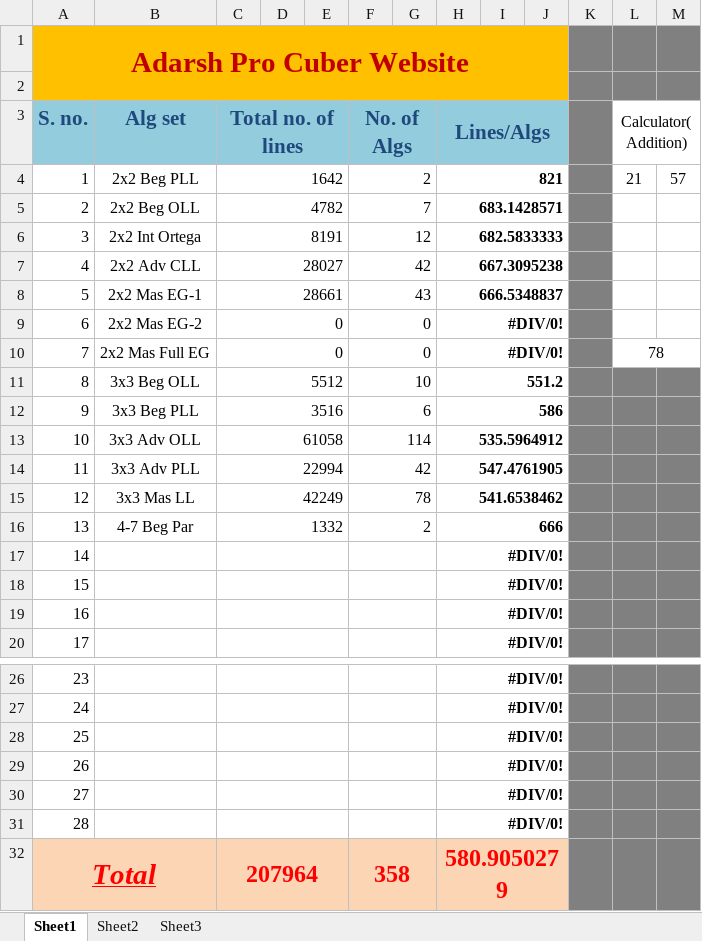
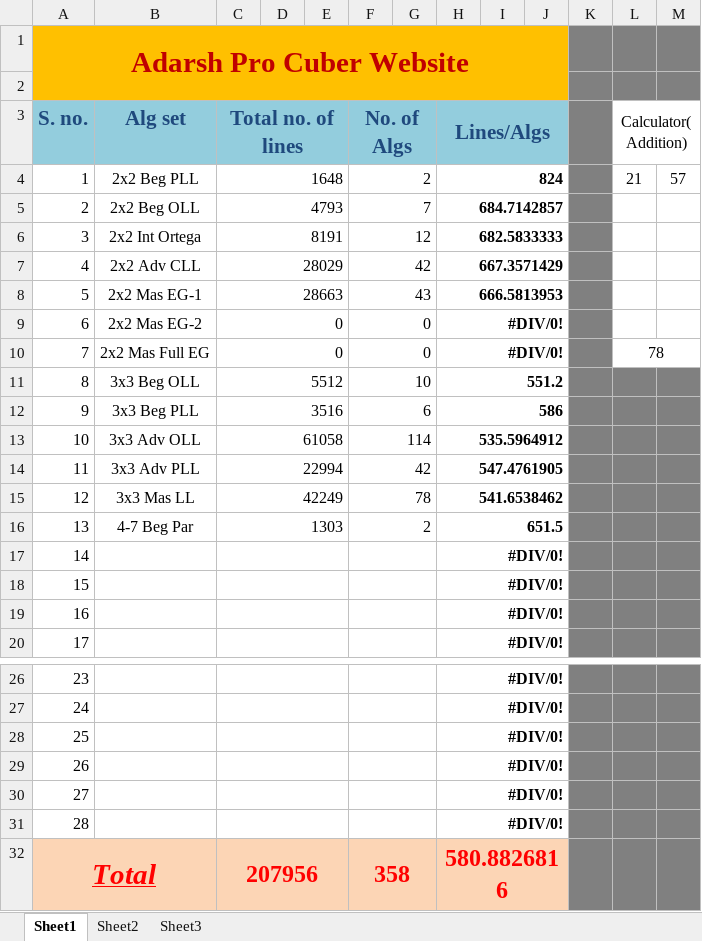
Before and after one commit to Adarsh-Chesser/Website, an Excel workbook: 0007_Excel.xlsx, sheet Sheet1, drawn as a sheet; only a part is shown, gaps mark what is left out; values as stored, in another font and other column widths than the file's, no borders; the diff names each change by its address in the sheet, - before the commit and + after, or states it on an @@ line.

Commit message:
Note - 29

```diff
--- a/0007_Excel.xlsx (sheet Sheet1)
+++ b/0007_Excel.xlsx (sheet Sheet1)
-C4 (Total no. of lines): 1642
+C4 (Total no. of lines): 1648
-H4 (Lines/Algs): 821
+H4 (Lines/Algs): 824
-C5 (Total no. of lines): 4782
+C5 (Total no. of lines): 4793
-H5 (Lines/Algs): 683.1428571
+H5 (Lines/Algs): 684.7142857
-C7 (Total no. of lines): 28027
+C7 (Total no. of lines): 28029
-H7 (Lines/Algs): 667.3095238
+H7 (Lines/Algs): 667.3571429
-C8 (Total no. of lines): 28661
+C8 (Total no. of lines): 28663
-H8 (Lines/Algs): 666.5348837
+H8 (Lines/Algs): 666.5813953
-C16 (Total no. of lines): 1332
+C16 (Total no. of lines): 1303
-H16 (Lines/Algs): 666
+H16 (Lines/Algs): 651.5
-C32 (Total no. of lines): 207964
+C32 (Total no. of lines): 207956
-H32 (Lines/Algs): 580.9050279
+H32 (Lines/Algs): 580.8826816
```
